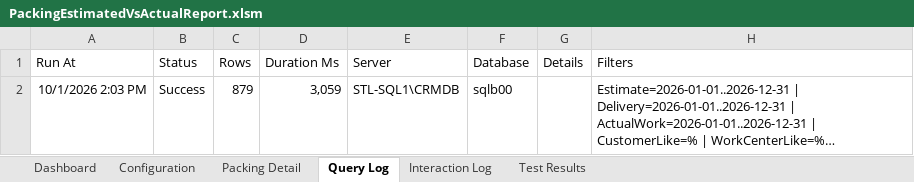
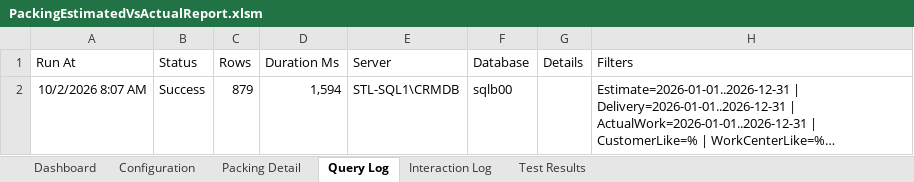
Before and after one commit to stl-dev-ops/stlpackingperformancereport, an Excel workbook: PackingEstimatedVsActualReport.xlsm, sheet Query Log, drawn as a sheet; long unchanged cells end in …; values as stored, in another font and other column widths than the file's, no borders; table styles not drawn; the diff names each change by its address in the sheet, - before the commit and + after, or states it on an @@ line.

```diff
--- a/PackingEstimatedVsActualReport.xlsm (sheet Query Log)
+++ b/PackingEstimatedVsActualReport.xlsm (sheet Query Log)
-A2 (Run At): 10/1/2026 2:03 PM
+A2 (Run At): 10/2/2026 8:07 AM
-D2 (Duration Ms): 3,059
+D2 (Duration Ms): 1,594
```
Also changed, not shown: sheet Test Results, sheet Interaction Log, sheet Dashboard, charts or pictures, 7 other files.
